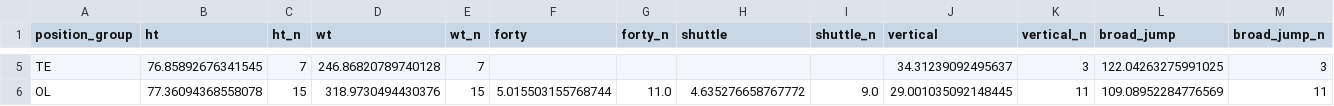
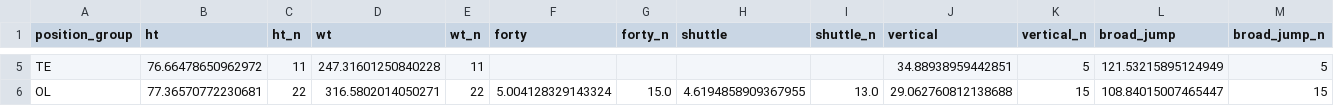
Before and after one commit to RuizOsvaldo/raiders-analysis-2026, a CSV file: data/processed/physical_archetypes.csv, drawn as a sheet; only a part is shown, gaps mark what is left out; the diff covers the shown part only; the diff names each change by its address in the sheet, - before the commit and + after, or states it on an @@ line.

```diff
--- a/data/processed/physical_archetypes.csv
+++ b/data/processed/physical_archetypes.csv
-B5 (ht): 76.85892676341545
+B5 (ht): 76.66478650962972
-C5 (ht_n): 7
+C5 (ht_n): 11
-D5 (wt): 246.86820789740128
+D5 (wt): 247.31601250840228
-E5 (wt_n): 7
+E5 (wt_n): 11
-J5 (vertical): 34.31239092495637
+J5 (vertical): 34.88938959442851
-K5 (vertical_n): 3
+K5 (vertical_n): 5
-L5 (broad_jump): 122.04263275991025
+L5 (broad_jump): 121.53215895124949
-M5 (broad_jump_n): 3
+M5 (broad_jump_n): 5
-B6 (ht): 77.36094368558078
+B6 (ht): 77.36570772230681
-C6 (ht_n): 15
+C6 (ht_n): 22
-D6 (wt): 318.9730494430376
+D6 (wt): 316.5802014050271
-E6 (wt_n): 15
+E6 (wt_n): 22
-F6 (forty): 5.015503155768744
+F6 (forty): 5.004128329143324
-G6 (forty_n): 11.0
+G6 (forty_n): 15.0
-H6 (shuttle): 4.635276658767772
+H6 (shuttle): 4.6194858909367955
-I6 (shuttle_n): 9.0
+I6 (shuttle_n): 13.0
-J6 (vertical): 29.001035092148445
+J6 (vertical): 29.062760812138688
-K6 (vertical_n): 11
+K6 (vertical_n): 15
-L6 (broad_jump): 109.08952284776569
+L6 (broad_jump): 108.84015007465447
-M6 (broad_jump_n): 11
+M6 (broad_jump_n): 15
```
Also changed, not shown: 34 edited cells elsewhere in this file, data/processed/player_combine.csv, data/processed/position_archetypes.csv, 16 other files.
